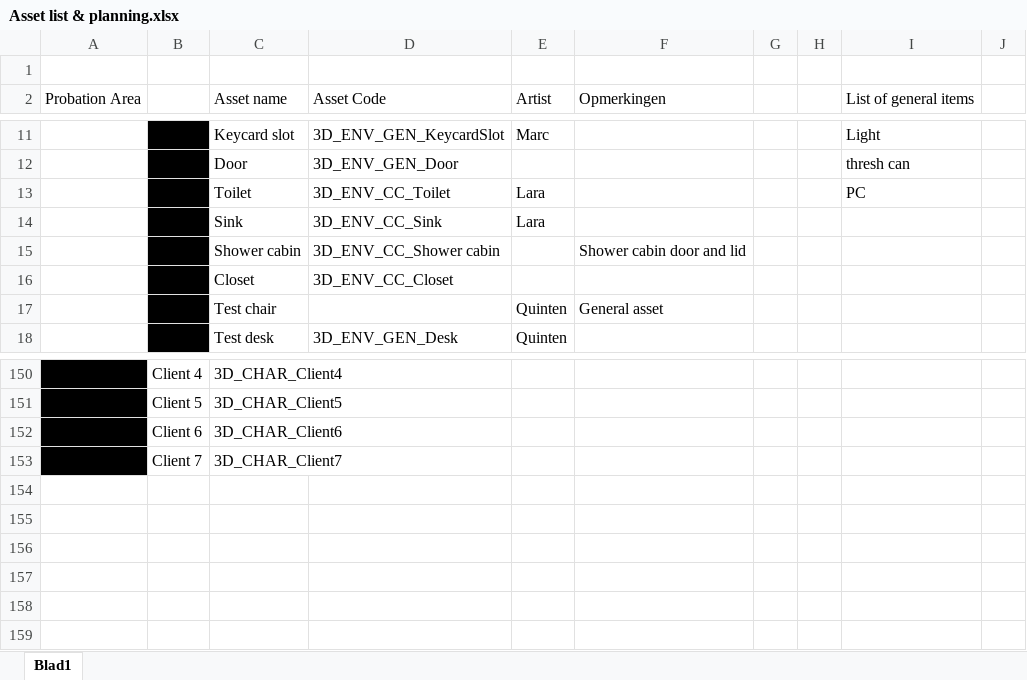
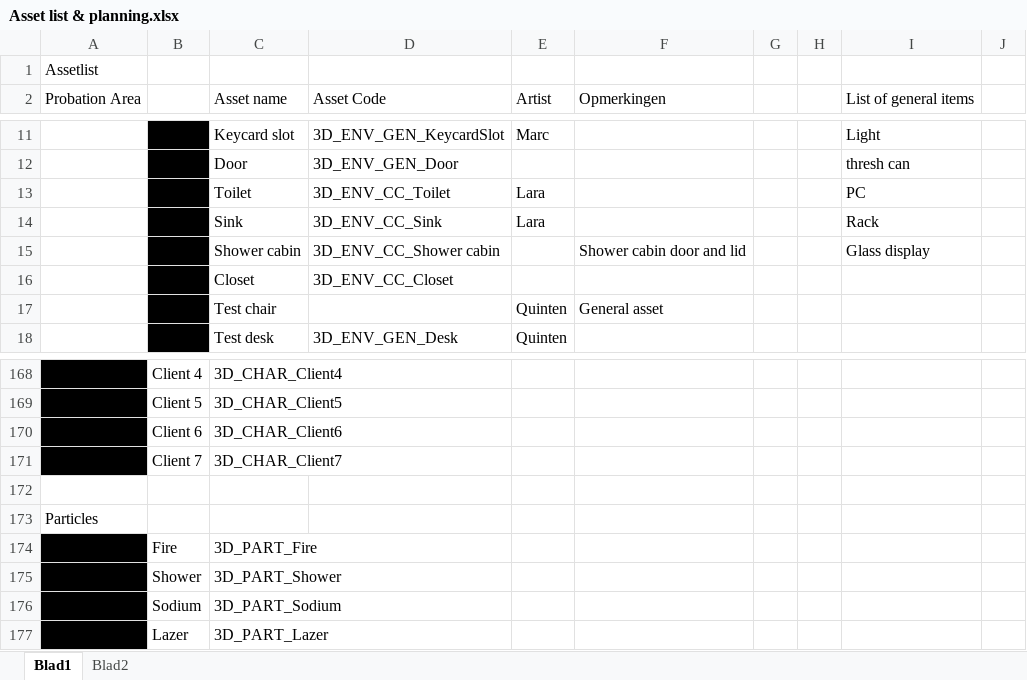
Before and after one commit to happy30/Gamelab-Jaar3, an Excel workbook: Documentation/Asset list & planning.xlsx, sheet Blad1, drawn as a sheet; only a part is shown, gaps mark what is left out; values as stored, in another font and other column widths than the file's, no borders; the diff covers the shown part only; the diff names each change by its address in the sheet, - before the commit and + after, or states it on an @@ line.

```diff
--- a/Documentation/Asset list & planning.xlsx (sheet Blad1)
+++ b/Documentation/Asset list & planning.xlsx (sheet Blad1)
+sheet tab: Blad2
-A1: (empty)
+A1: Assetlist
-I14: (empty)
+I14: Rack
-I15: (empty)
+I15: Glass display
+row 172: (empty)
+row 173: Particles
+row 174:  | Fire | 3D_PART_Fire
+row 175:  | Shower | 3D_PART_Shower
+row 176:  | Sodium | 3D_PART_Sodium
+row 177:  | Lazer | 3D_PART_Lazer
```
Also changed, not shown: 20 added rows, 2 removed rows, 6 edited cells and cell formats elsewhere in this sheet.
